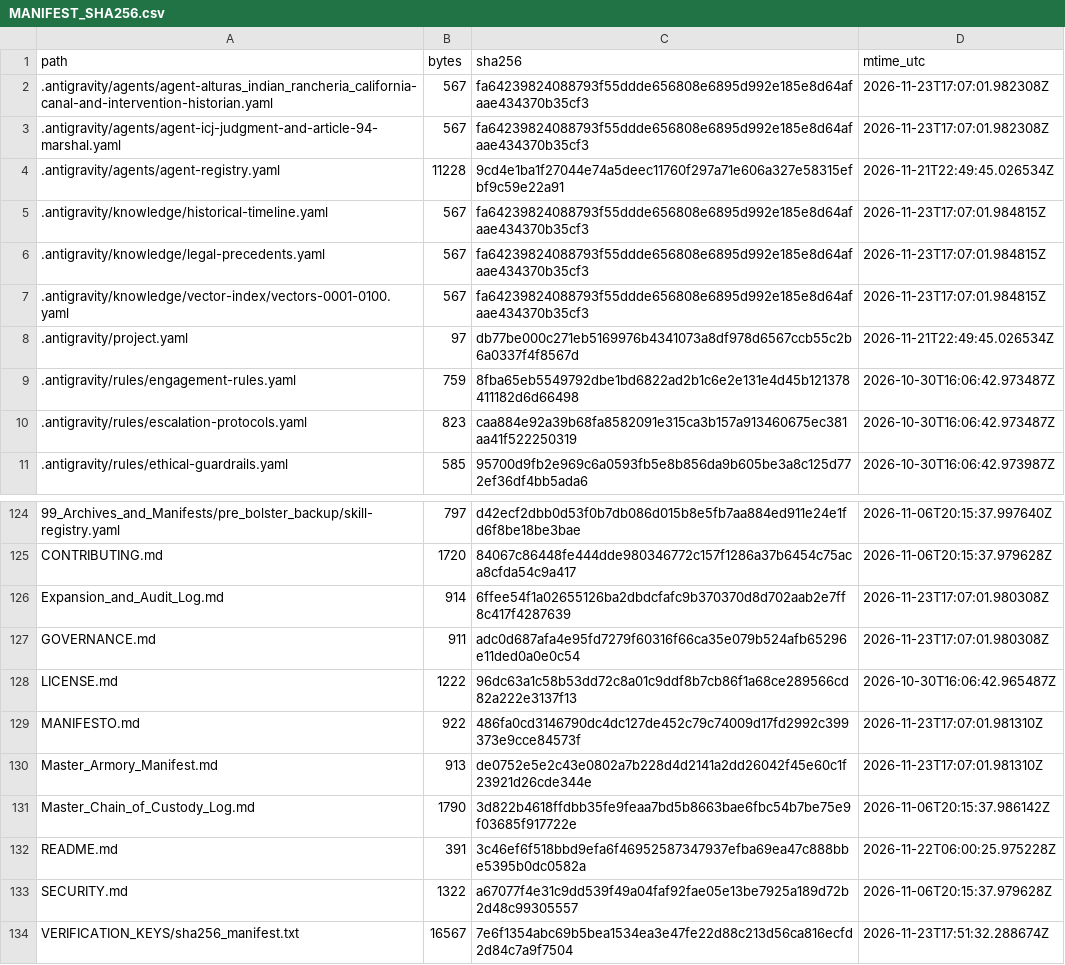
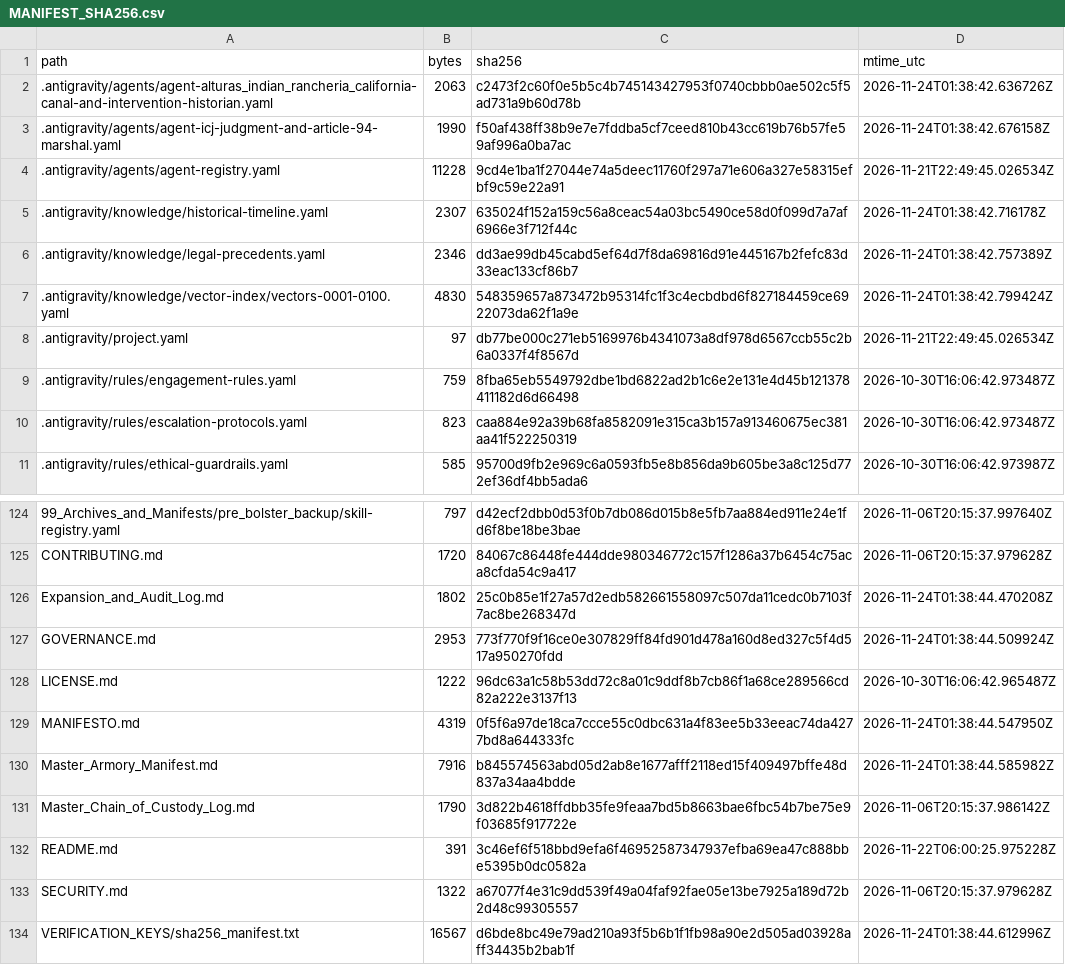
Before and after one commit to GlobalRestitutionAlliance/turtle-island-us-ca-alturas-indian-rancheria-california-master-litigation, a CSV file: 99_Archives_and_Manifests/MANIFEST_SHA256.csv, drawn as a sheet; only a part is shown, gaps mark what is left out; the diff covers the shown part only.

```diff
--- a/99_Archives_and_Manifests/MANIFEST_SHA256.csv
+++ b/99_Archives_and_Manifests/MANIFEST_SHA256.csv
@@ -1,8 +1,8 @@
 path,bytes,sha256,mtime_utc
-.antigravity/agents/agent-alturas_indian_rancheria_california-canal-and-intervention-historian.yaml,567,fa64239824088793f55ddde656808e6895d992e185e8d64afaae434370b35cf3,2026-11-23T17:07:01.982308Z
-.antigravity/agents/agent-icj-judgment-and-article-94-marshal.yaml,567,fa64239824088793f55ddde656808e6895d992e185e8d64afaae434370b35cf3,2026-11-23T17:07:01.982308Z
+.antigravity/agents/agent-alturas_indian_rancheria_california-canal-and-intervention-historian.yaml,2063,c2473f2c60f0e5b5c4b745143427953f0740cbbb0ae502c5f5ad731a9b60d78b,2026-11-24T01:38:42.636726Z
+.antigravity/agents/agent-icj-judgment-and-article-94-marshal.yaml,1990,f50af438ff38b9e7e7fddba5cf7ceed810b43cc619b76b57fe59af996a0ba7ac,2026-11-24T01:38:42.676158Z
 .antigravity/agents/agent-registry.yaml,11228,9cd4e1ba1f27044e74a5deec11760f297a71e606a327e58315efbf9c59e22a91,2026-11-21T22:49:45.026534Z
-.antigravity/knowledge/historical-timeline.yaml,567,fa64239824088793f55ddde656808e6895d992e185e8d64afaae434370b35cf3,2026-11-23T17:07:01.984815Z
-.antigravity/knowledge/legal-precedents.yaml,567,fa64239824088793f55ddde656808e6895d992e185e8d64afaae434370b35cf3,2026-11-23T17:07:01.984815Z
-.antigravity/knowledge/vector-index/vectors-0001-0100.yaml,567,fa64239824088793f55ddde656808e6895d992e185e8d64afaae434370b35cf3,2026-11-23T17:07:01.984815Z
+.antigravity/knowledge/historical-timeline.yaml,2307,635024f152a159c56a8ceac54a03bc5490ce58d0f099d7a7af6966e3f712f44c,2026-11-24T01:38:42.716178Z
+.antigravity/knowledge/legal-precedents.yaml,2346,dd3ae99db45cabd5ef64d7f8da69816d91e445167b2fefc83d33eac133cf86b7,2026-11-24T01:38:42.757389Z
+.antigravity/knowledge/vector-index/vectors-0001-0100.yaml,4830,548359657a873472b95314fc1f3c4ecbdbd6f827184459ce6922073da62f1a9e,2026-11-24T01:38:42.799424Z
 .antigravity/project.yaml,97,db77be000c271eb5169976b4341073a8df978d6567ccb55c2b6a0337f4f8567d,2026-11-21T22:49:45.026534Z
@@ -125,7 +125,7 @@ path,bytes,sha256,mtime_utc
 CONTRIBUTING.md,1720,84067c86448fe444dde980346772c157f1286a37b6454c75aca8cfda54c9a417,2026-11-06T20:15:37.979628Z
-Expansion_and_Audit_Log.md,914,6ffee54f1a02655126ba2dbdcfafc9b370370d8d702aab2e7ff8c417f4287639,2026-11-23T17:07:01.980308Z
-GOVERNANCE.md,911,adc0d687afa4e95fd7279f60316f66ca35e079b524afb65296e11ded0a0e0c54,2026-11-23T17:07:01.980308Z
+Expansion_and_Audit_Log.md,1802,25c0b85e1f27a57d2edb582661558097c507da11cedc0b7103f7ac8be268347d,2026-11-24T01:38:44.470208Z
+GOVERNANCE.md,2953,773f770f9f16ce0e307829ff84fd901d478a160d8ed327c5f4d517a950270fdd,2026-11-24T01:38:44.509924Z
 LICENSE.md,1222,96dc63a1c58b53dd72c8a01c9ddf8b7cb86f1a68ce289566cd82a222e3137f13,2026-10-30T16:06:42.965487Z
-MANIFESTO.md,922,486fa0cd3146790dc4dc127de452c79c74009d17fd2992c399373e9cce84573f,2026-11-23T17:07:01.981310Z
-Master_Armory_Manifest.md,913,de0752e5e2c43e0802a7b228d4d2141a2dd26042f45e60c1f23921d26cde344e,2026-11-23T17:07:01.981310Z
+MANIFESTO.md,4319,0f5f6a97de18ca7ccce55c0dbc631a4f83ee5b33eeac74da4277bd8a644333fc,2026-11-24T01:38:44.547950Z
+Master_Armory_Manifest.md,7916,b845574563abd05d2ab8e1677afff2118ed15f409497bffe48d837a34aa4bdde,2026-11-24T01:38:44.585982Z
 Master_Chain_of_Custody_Log.md,1790,3d822b4618ffdbb35fe9feaa7bd5b8663bae6fbc54b7be75e9f03685f917722e,2026-11-06T20:15:37.986142Z
@@ -133,2 +133,2 @@ README.md,391,3c46ef6f518bbd9efa6f46952587347937efba69ea47c888bbe5395b0dc0582a,2
 SECURITY.md,1322,a67077f4e31c9dd539f49a04faf92fae05e13be7925a189d72b2d48c99305557,2026-11-06T20:15:37.979628Z
-VERIFICATION_KEYS/sha256_manifest.txt,16567,7e6f1354abc69b5bea1534ea3e47fe22d88c213d56ca816ecfd2d84c7a9f7504,2026-11-23T17:51:32.288674Z
+VERIFICATION_KEYS/sha256_manifest.txt,16567,d6bde8bc49e79ad210a93f5b6b1f1fb98a90e2d505ad03928aff34435b2bab1f,2026-11-24T01:38:44.612996Z
```
Also changed, not shown: 81 edited cells elsewhere in this file, 37 other files.
